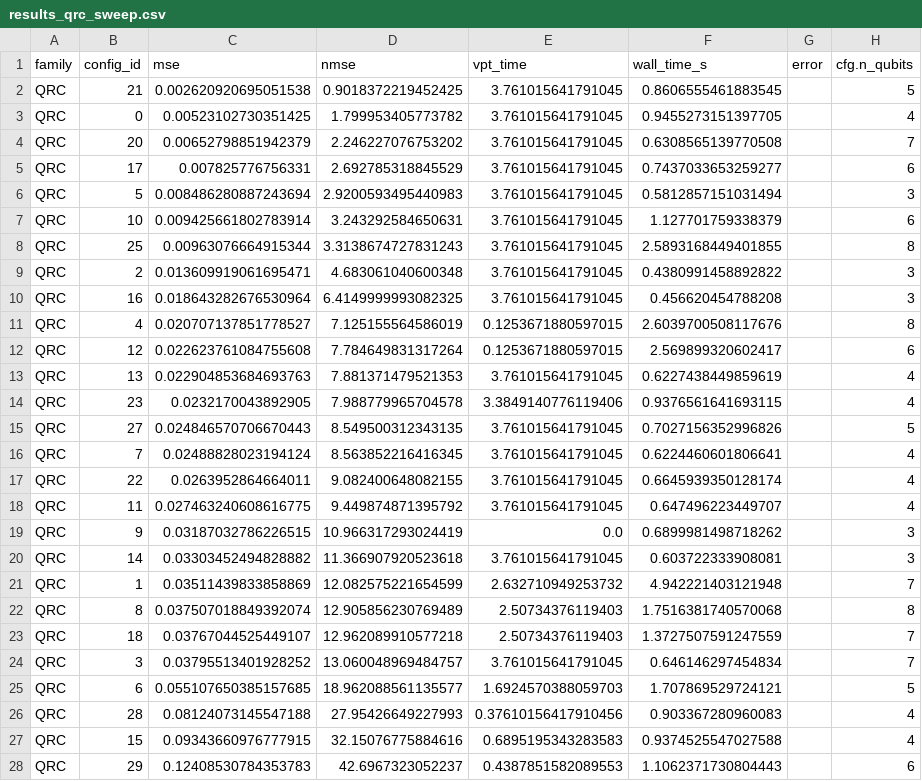
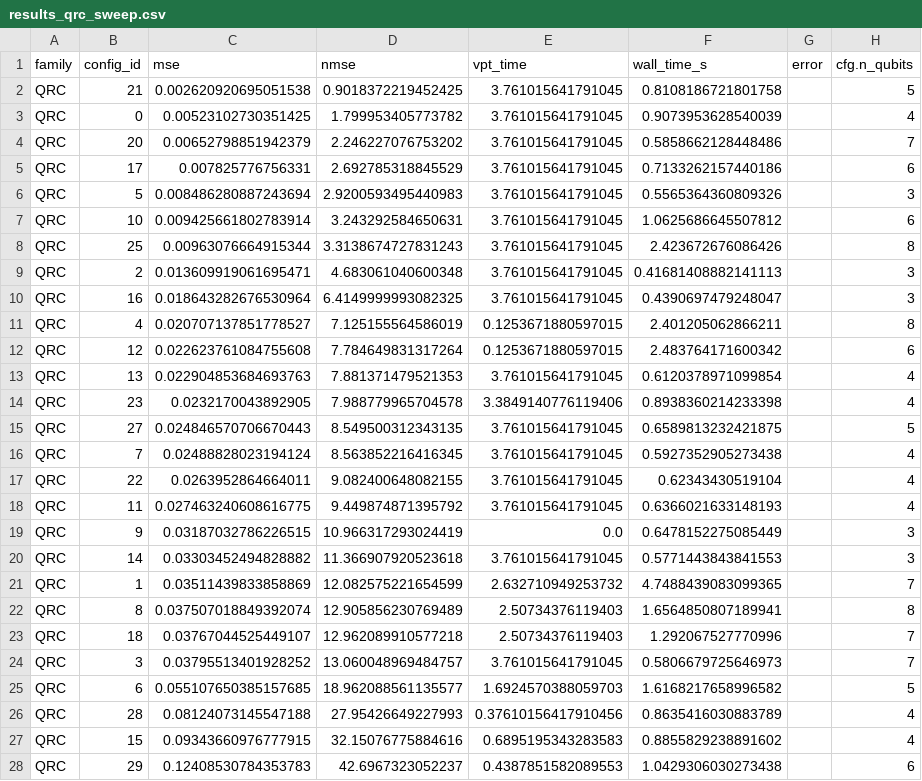
Before and after one commit to Wezo420/QML-for-Plasma-Disruption-Prediction-and-Adaptive-Control, a CSV file: QRC-Eval3/results_qrc_sweep.csv, drawn as a sheet; only a part is shown; the diff covers the shown part only; the diff names each change by its address in the sheet, - before the commit and + after, or states it on an @@ line.

```diff
--- a/QRC-Eval3/results_qrc_sweep.csv
+++ b/QRC-Eval3/results_qrc_sweep.csv
-F2 (wall_time_s): 0.8606555461883545
+F2 (wall_time_s): 0.8108186721801758
-F3 (wall_time_s): 0.9455273151397705
+F3 (wall_time_s): 0.9073953628540039
-F4 (wall_time_s): 0.6308565139770508
+F4 (wall_time_s): 0.5858662128448486
-F5 (wall_time_s): 0.7437033653259277
+F5 (wall_time_s): 0.7133262157440186
-F6 (wall_time_s): 0.5812857151031494
+F6 (wall_time_s): 0.5565364360809326
-F7 (wall_time_s): 1.127701759338379
+F7 (wall_time_s): 1.0625686645507812
-F8 (wall_time_s): 2.5893168449401855
+F8 (wall_time_s): 2.423672676086426
-F9 (wall_time_s): 0.4380991458892822
+F9 (wall_time_s): 0.41681408882141113
-F10 (wall_time_s): 0.456620454788208
+F10 (wall_time_s): 0.4390697479248047
-F11 (wall_time_s): 2.6039700508117676
+F11 (wall_time_s): 2.401205062866211
-F12 (wall_time_s): 2.569899320602417
+F12 (wall_time_s): 2.483764171600342
-F13 (wall_time_s): 0.6227438449859619
+F13 (wall_time_s): 0.6120378971099854
-F14 (wall_time_s): 0.9376561641693115
+F14 (wall_time_s): 0.8938360214233398
-F15 (wall_time_s): 0.7027156352996826
+F15 (wall_time_s): 0.6589813232421875
-F16 (wall_time_s): 0.6224460601806641
+F16 (wall_time_s): 0.5927352905273438
-F17 (wall_time_s): 0.6645939350128174
+F17 (wall_time_s): 0.62343430519104
-F18 (wall_time_s): 0.647496223449707
+F18 (wall_time_s): 0.6366021633148193
-F19 (wall_time_s): 0.6899981498718262
+F19 (wall_time_s): 0.6478152275085449
-F20 (wall_time_s): 0.603722333908081
+F20 (wall_time_s): 0.5771443843841553
-F21 (wall_time_s): 4.942221403121948
+F21 (wall_time_s): 4.7488439083099365
-F22 (wall_time_s): 1.7516381740570068
+F22 (wall_time_s): 1.6564850807189941
-F23 (wall_time_s): 1.3727507591247559
+F23 (wall_time_s): 1.292067527770996
-F24 (wall_time_s): 0.646146297454834
+F24 (wall_time_s): 0.5806679725646973
-F25 (wall_time_s): 1.707869529724121
+F25 (wall_time_s): 1.6168217658996582
-F26 (wall_time_s): 0.903367280960083
+F26 (wall_time_s): 0.8635416030883789
-F27 (wall_time_s): 0.9374525547027588
+F27 (wall_time_s): 0.8855829238891602
-F28 (wall_time_s): 1.1062371730804443
+F28 (wall_time_s): 1.0429306030273438
```
Also changed, not shown: 3 edited cells elsewhere in this file, QRC-Eval3/results_esn_sweep.csv, QRC-Eval3/results_summary.csv, 9 other files.
